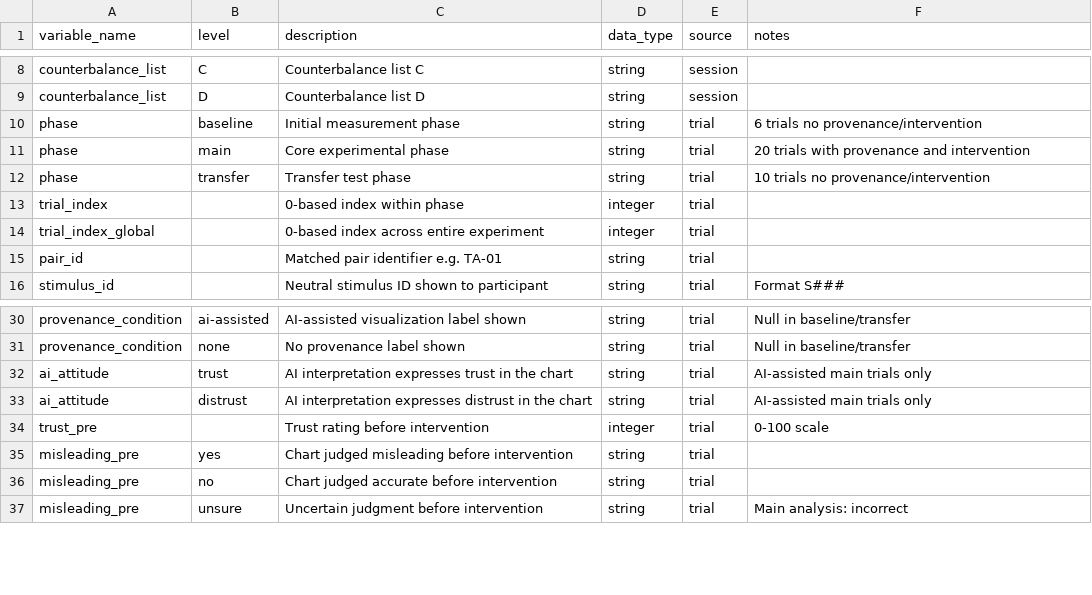
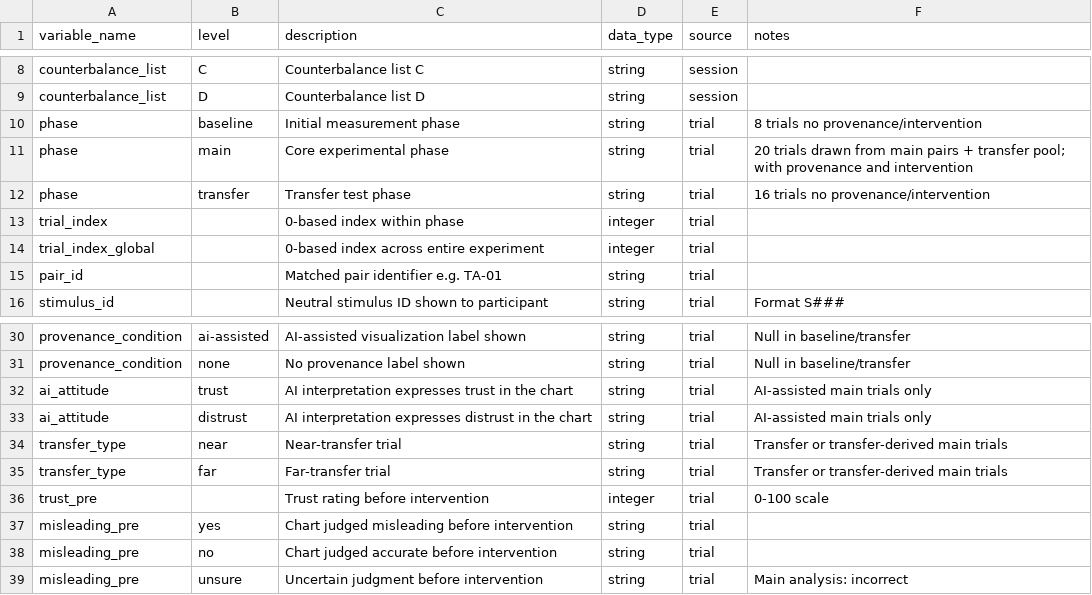
Before and after one commit to NameHaveNotName/misvis-verify, a CSV file: analysis/codebook.csv, drawn as a sheet; only a part is shown, gaps mark what is left out.

Commit message:
问题5：将 transfer 图表加入 main 题库随机抽取（36 选 20）

```diff
--- a/analysis/codebook.csv
+++ b/analysis/codebook.csv
@@ -9,5 +9,5 @@ counterbalance_list,C,Counterbalance list C,string,session,
 counterbalance_list,D,Counterbalance list D,string,session,
-phase,baseline,Initial measurement phase,string,trial,6 trials no provenance/intervention
-phase,main,Core experimental phase,string,trial,20 trials with provenance and intervention
-phase,transfer,Transfer test phase,string,trial,10 trials no provenance/intervention
+phase,baseline,Initial measurement phase,string,trial,8 trials no provenance/intervention
+phase,main,Core experimental phase,string,trial,20 trials drawn from main pairs + transfer pool; with provenance and intervention
+phase,transfer,Transfer test phase,string,trial,16 trials no provenance/intervention
 trial_index,,0-based index within phase,integer,trial,
@@ -33,2 +33,4 @@ ai_attitude,trust,AI interpretation expresses trust in the chart,string,trial,AI
 ai_attitude,distrust,AI interpretation expresses distrust in the chart,string,trial,AI-assisted main trials only
+transfer_type,near,Near-transfer trial,string,trial,Transfer or transfer-derived main trials
+transfer_type,far,Far-transfer trial,string,trial,Transfer or transfer-derived main trials
 trust_pre,,Trust rating before intervention,integer,trial,0-100 scale
```
Also changed, not shown: 4 other files.
